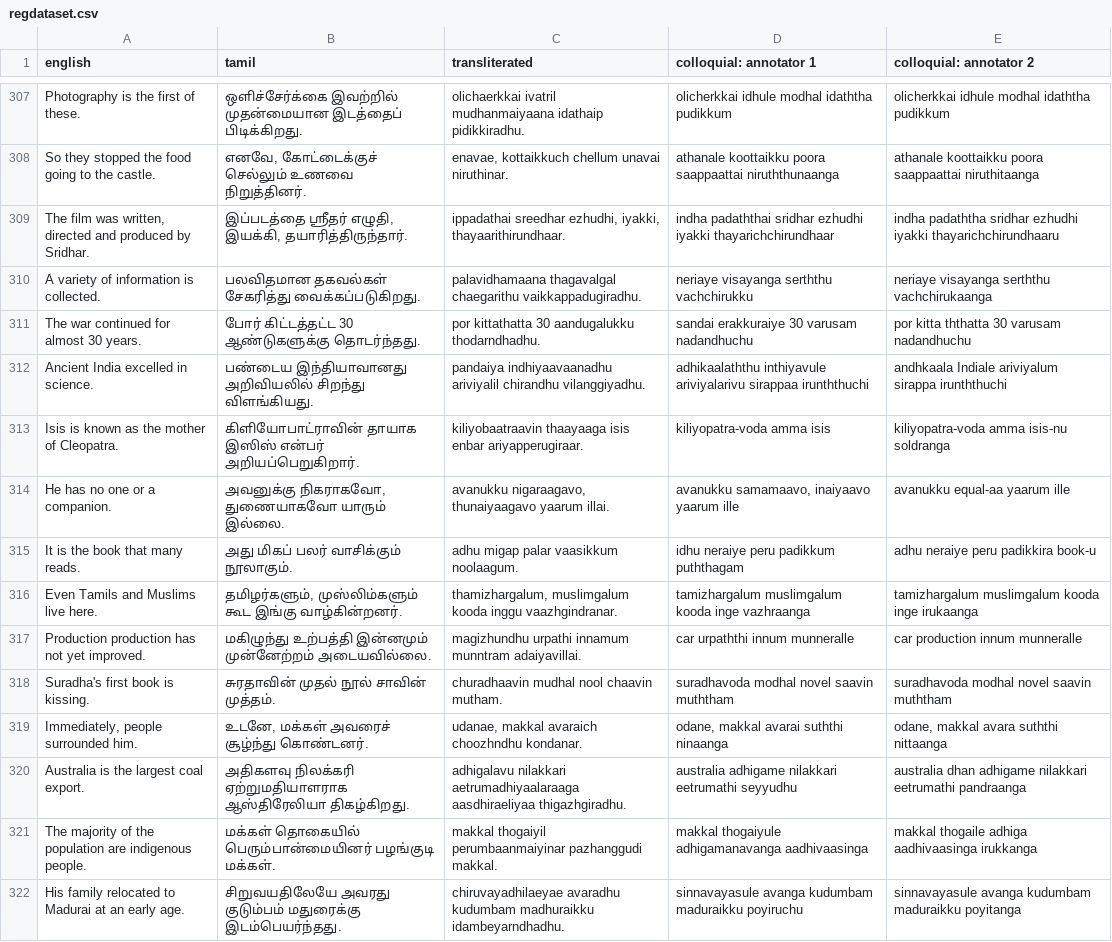
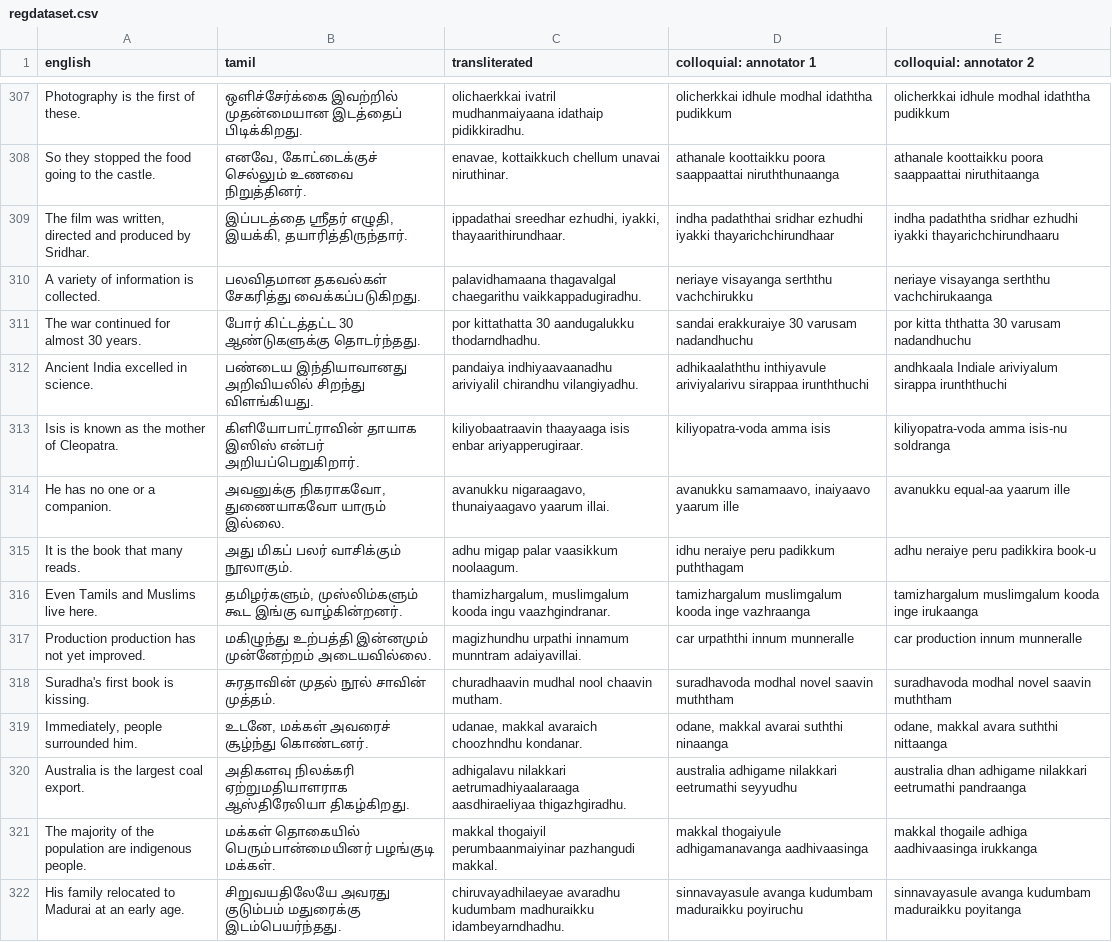
Before and after one commit to kebathan/diglossia, a CSV file: data/regdataset.csv, drawn as a sheet; only a part is shown, gaps mark what is left out; the diff covers the shown part only; the diff names each change by its address in the sheet, - before the commit and + after, or states it on an @@ line.

```diff
--- a/data/regdataset.csv
+++ b/data/regdataset.csv
-C312 (transliterated): …ariviyalil chirandhu vilanggiyadhu.
+C312 (transliterated): …ariviyalil chirandhu vilangiyadhu.
-C316 (transliterated): …muslimgalum kooda inggu vaazhgindranar.
+C316 (transliterated): …muslimgalum kooda ingu vaazhgindranar.
-C321 (transliterated): …thogaiyil perumbaanmaiyinar pazhanggudi makkal.
+C321 (transliterated): …thogaiyil perumbaanmaiyinar pazhangudi makkal.
```
Also changed, not shown: 111 edited cells elsewhere in this file, 2 other files.
